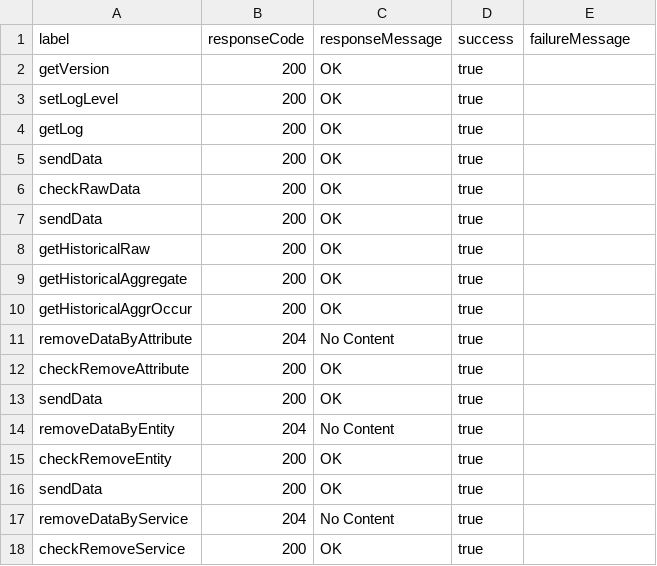
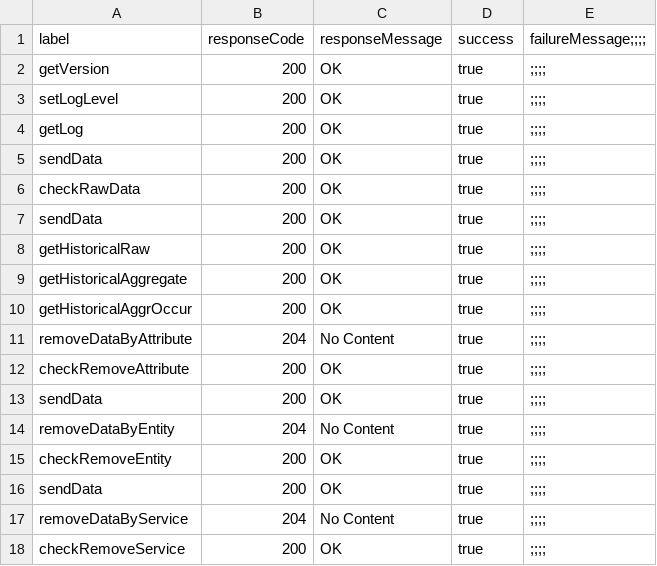
Before and after one commit to FIWARE/test.Functional, a CSV file: API.test/data.STH-Comet/2.3.0/results/sth-comet-2.3.0_2018-06-29_100806.csv, drawn as a sheet.

```diff
--- a/API.test/data.STH-Comet/2.3.0/results/sth-comet-2.3.0_2018-06-29_100806.csv
+++ b/API.test/data.STH-Comet/2.3.0/results/sth-comet-2.3.0_2018-06-29_100806.csv
@@ -1,18 +1,18 @@
-label,responseCode,responseMessage,success,failureMessage
-getVersion,200,OK,true,
-setLogLevel,200,OK,true,
-getLog,200,OK,true,
-sendData,200,OK,true,
-checkRawData,200,OK,true,
-sendData,200,OK,true,
-getHistoricalRaw,200,OK,true,
-getHistoricalAggregate,200,OK,true,
-getHistoricalAggrOccur,200,OK,true,
-removeDataByAttribute,204,No Content,true,
-checkRemoveAttribute,200,OK,true,
-sendData,200,OK,true,
-removeDataByEntity,204,No Content,true,
-checkRemoveEntity,200,OK,true,
-sendData,200,OK,true,
-removeDataByService,204,No Content,true,
-checkRemoveService,200,OK,true,
+label,responseCode,responseMessage,success,failureMessage;;;;
+getVersion,200,OK,true,;;;;
+setLogLevel,200,OK,true,;;;;
+getLog,200,OK,true,;;;;
+sendData,200,OK,true,;;;;
+checkRawData,200,OK,true,;;;;
+sendData,200,OK,true,;;;;
+getHistoricalRaw,200,OK,true,;;;;
+getHistoricalAggregate,200,OK,true,;;;;
+getHistoricalAggrOccur,200,OK,true,;;;;
+removeDataByAttribute,204,No Content,true,;;;;
+checkRemoveAttribute,200,OK,true,;;;;
+sendData,200,OK,true,;;;;
+removeDataByEntity,204,No Content,true,;;;;
+checkRemoveEntity,200,OK,true,;;;;
+sendData,200,OK,true,;;;;
+removeDataByService,204,No Content,true,;;;;
+checkRemoveService,200,OK,true,;;;;
```
Also changed, not shown: 2 other files.
